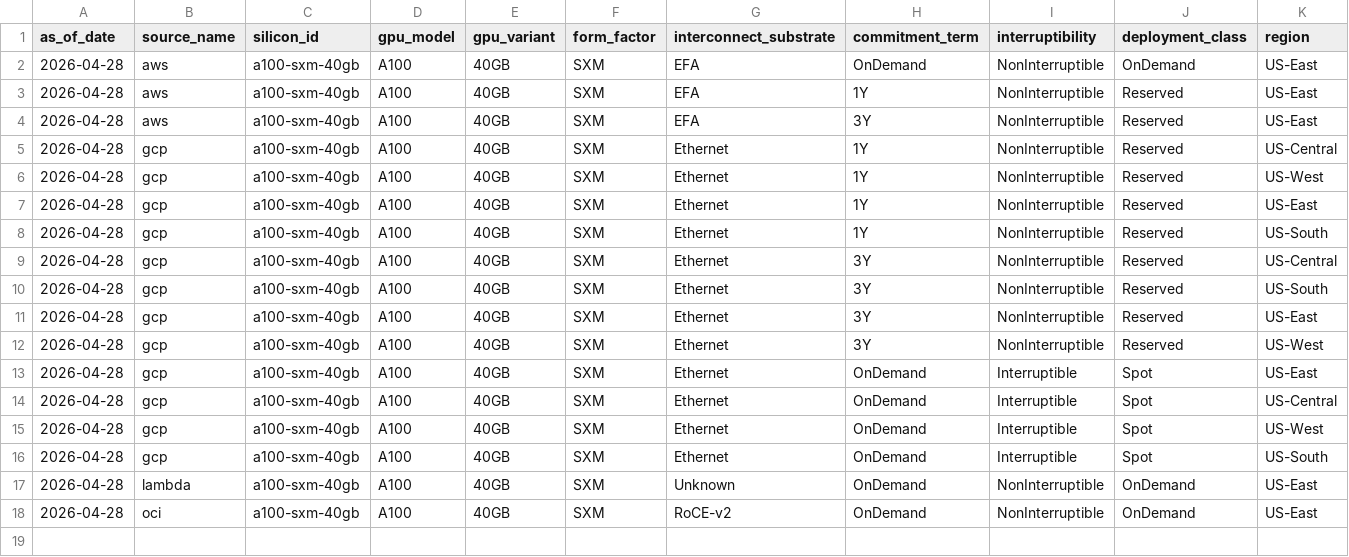
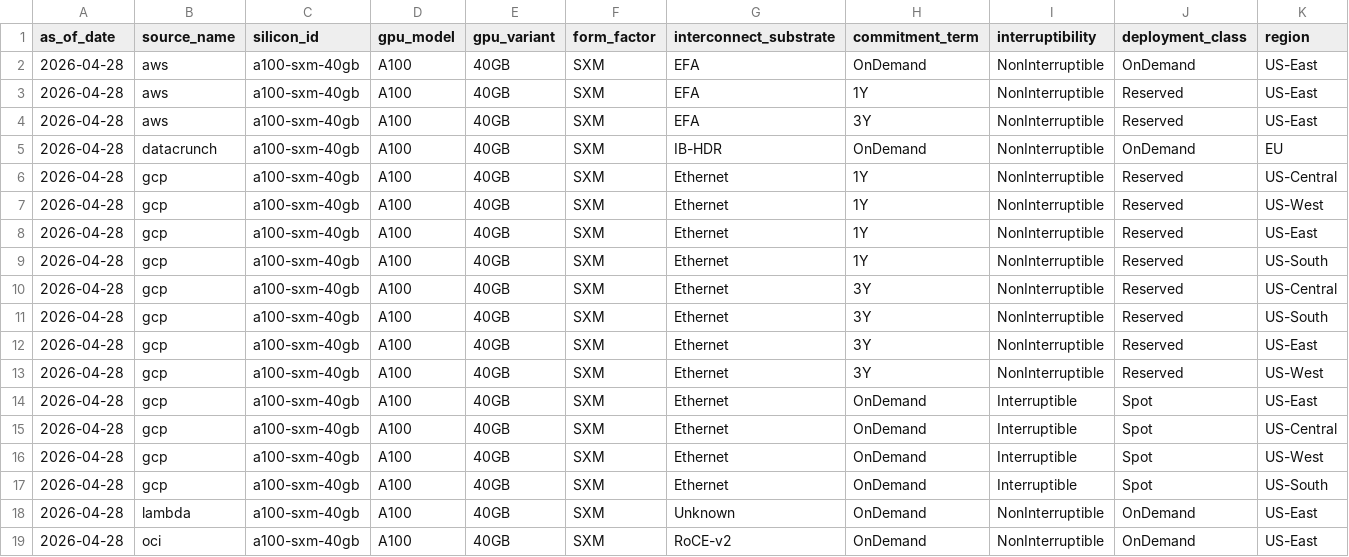
Before and after one commit to ccir-index/ccir-site, a CSV file: public/data/listings_history_a100-sxm-40gb.csv, drawn as a sheet; only a part is shown; rows hold the shown columns only; the diff names each change by its address in the sheet, - before the commit and + after, or states it on an @@ line.

```diff
--- a/public/data/listings_history_a100-sxm-40gb.csv
+++ b/public/data/listings_history_a100-sxm-40gb.csv
+row 5: 2026-04-28 | datacrunch | a100-sxm-40gb | A100 | 40GB | SXM | IB-HDR | OnDemand | NonInterruptible | OnDemand | EU
```
Also changed, not shown: public/data/listings_history_a100-sxm-80gb.csv, public/data/listings_history_b200-sxm-180gb.csv, 3 other files.
